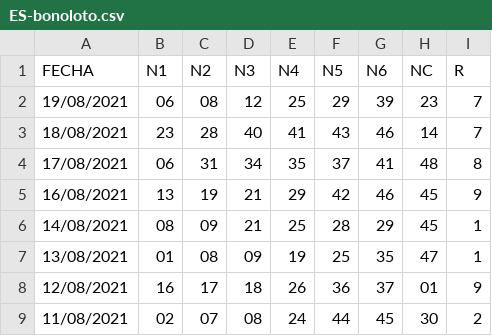
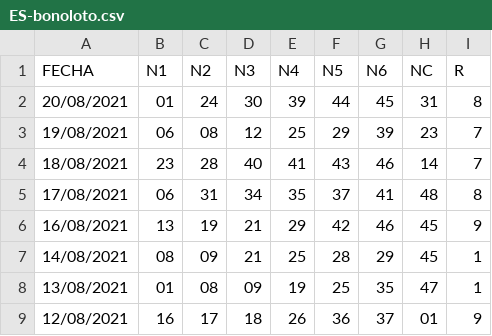
Before and after one commit to jasset75/py-boletus, a CSV file: data/ES-bonoloto.csv, drawn as a sheet; only a part is shown; the shorter side is filled out with more unchanged rows.

Commit message:
updating data

```diff
--- a/data/ES-bonoloto.csv
+++ b/data/ES-bonoloto.csv
@@ -1,2 +1,3 @@
 FECHA,N1,N2,N3,N4,N5,N6,NC,R
+20/08/2021,01,24,30,39,44,45,31,8
 19/08/2021,06,08,12,25,29,39,23,7
```
Also changed, not shown: 2 other files.
